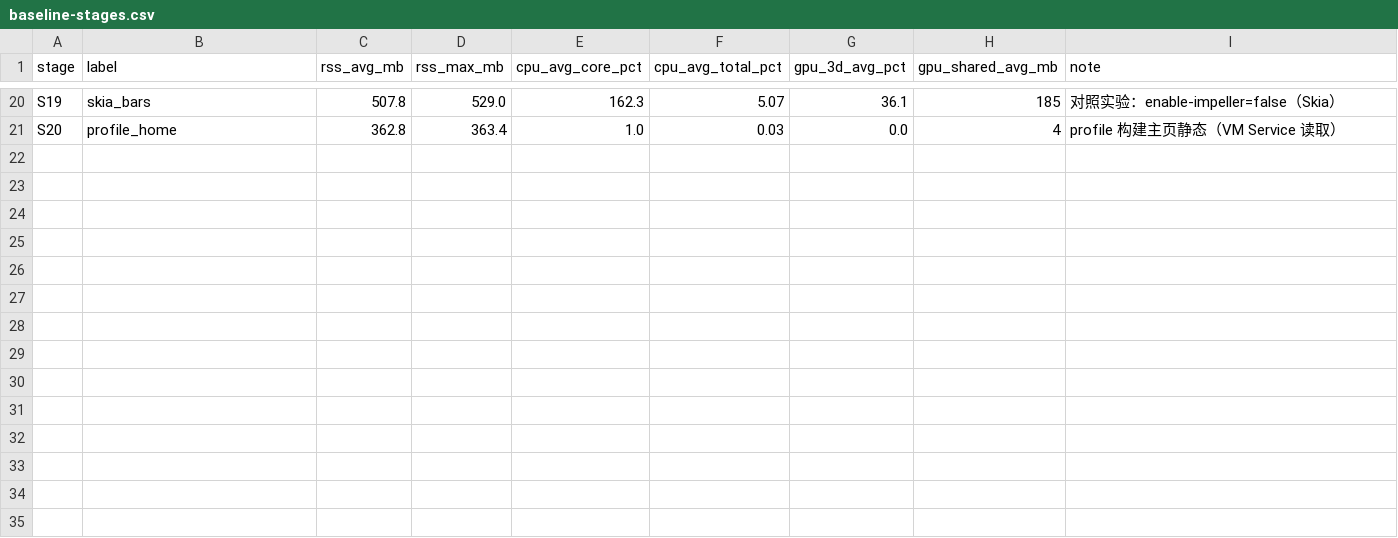
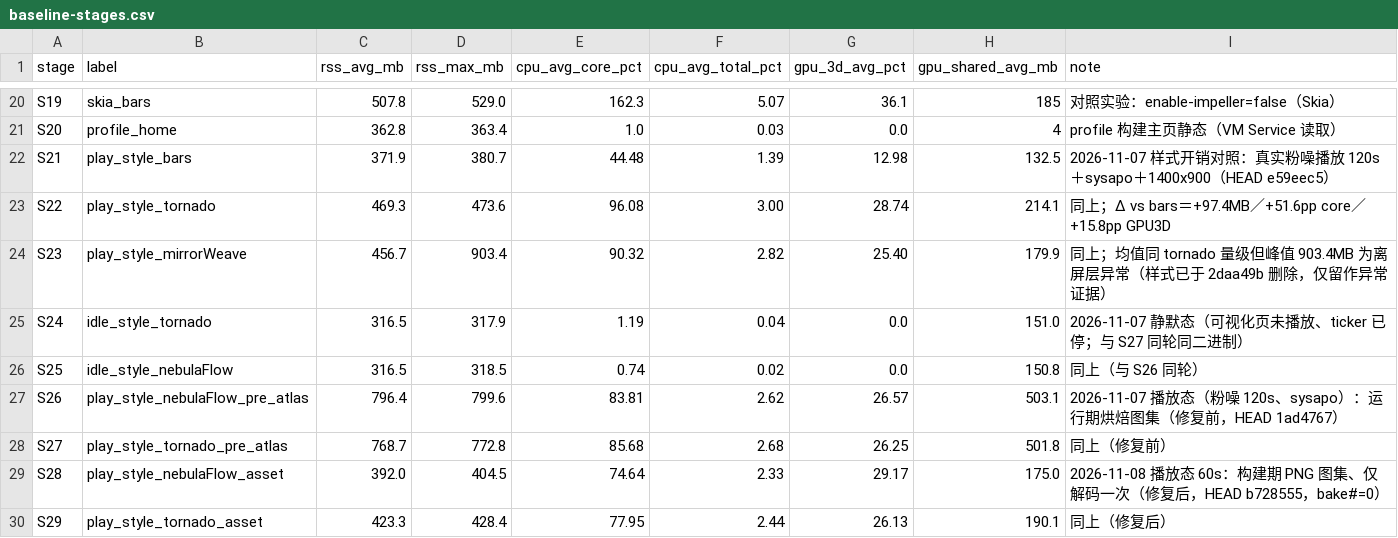
Before and after one commit to li589/AuraDSP, a CSV file: 2026-11-06/perf-baseline/outputs/baseline-stages.csv, drawn as a sheet; only a part is shown, gaps mark what is left out.

Commit message:
补充样式开销基线：bars / 龙卷风 / 星云流 的播放态与静默态对照（含 2026-11-08 图集修复前后）
- baseline-stages.csv 追加 S24-S29（静默态 / 修复前 / 修复后），S23 标注样式已删除

- perf-baseline-report.md 新增 7.7：修复前后对照、作废轮次与处置

- 不含源码改动

```diff
--- a/2026-11-06/perf-baseline/outputs/baseline-stages.csv
+++ b/2026-11-06/perf-baseline/outputs/baseline-stages.csv
@@ -21 +21,10 @@ S19,skia_bars,507.8,529.0,162.3,5.07,36.1,185,对照实验：enable-impeller=fal
 S20,profile_home,362.8,363.4,1.0,0.03,0.0,4,profile 构建主页静态（VM Service 读取）
+S21,play_style_bars,371.9,380.7,44.48,1.39,12.98,132.5,2026-11-07 样式开销对照：真实粉噪播放 120s＋sysapo＋1400x900（HEAD e59eec5）
+S22,play_style_tornado,469.3,473.6,96.08,3.00,28.74,214.1,同上；Δ vs bars＝+97.4MB／+51.6pp core／+15.8pp GPU3D
+S23,play_style_mirrorWeave,456.7,903.4,90.32,2.82,25.40,179.9,同上；均值同 tornado 量级但峰值 903.4MB 为离屏层异常（样式已于 2daa49b 删除，仅留作异常证据）
+S24,idle_style_tornado,316.5,317.9,1.19,0.04,0.0,151.0,2026-11-07 静默态（可视化页未播放、ticker 已停；与 S27 同轮同二进制）
+S25,idle_style_nebulaFlow,316.5,318.5,0.74,0.02,0.0,150.8,同上（与 S26 同轮）
+S26,play_style_nebulaFlow_pre_atlas,796.4,799.6,83.81,2.62,26.57,503.1,2026-11-07 播放态（粉噪 120s、sysapo）：运行期烘焙图集（修复前，HEAD 1ad4767）
+S27,play_style_tornado_pre_atlas,768.7,772.8,85.68,2.68,26.25,501.8,同上（修复前）
+S28,play_style_nebulaFlow_asset,392.0,404.5,74.64,2.33,29.17,175.0,2026-11-08 播放态 60s：构建期 PNG 图集、仅解码一次（修复后，HEAD b728555，bake#=0）
+S29,play_style_tornado_asset,423.3,428.4,77.95,2.44,26.13,190.1,同上（修复后）
```
Also changed, not shown: 1 other file.
